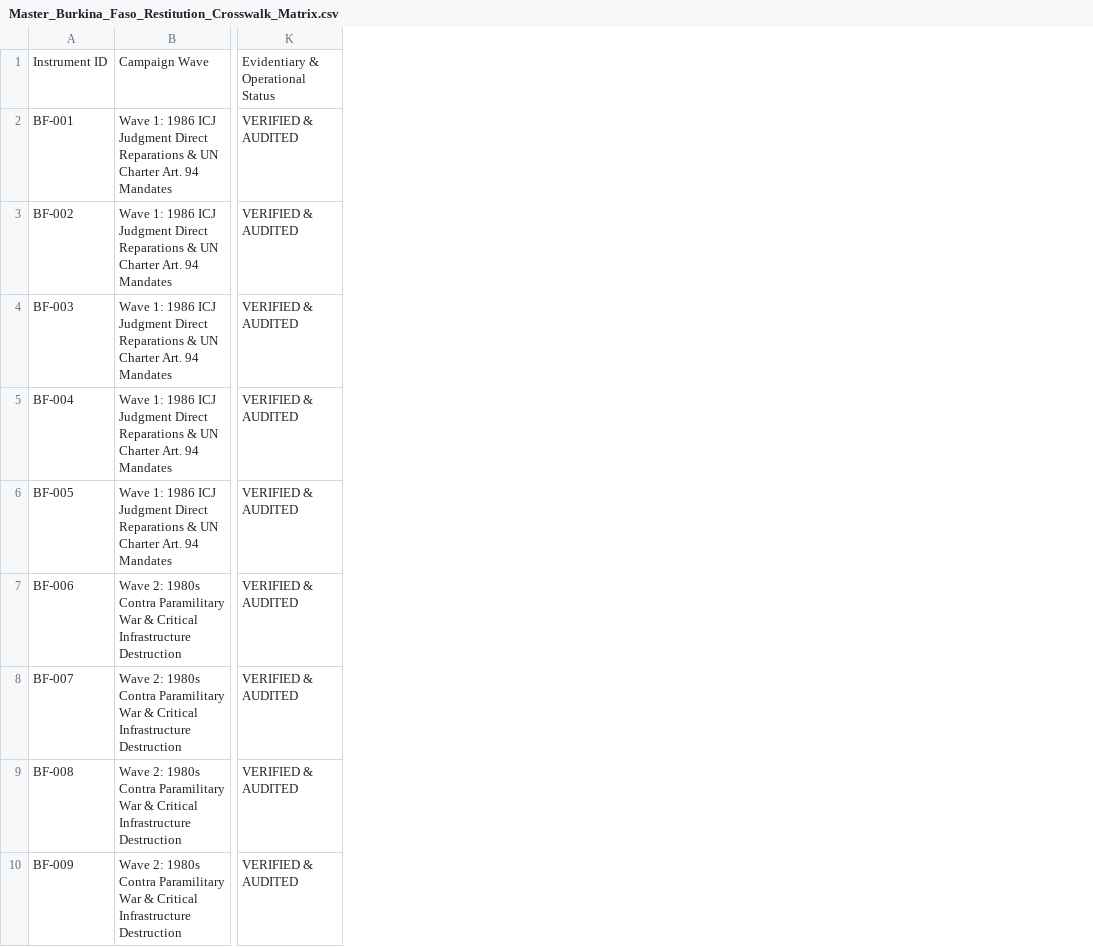
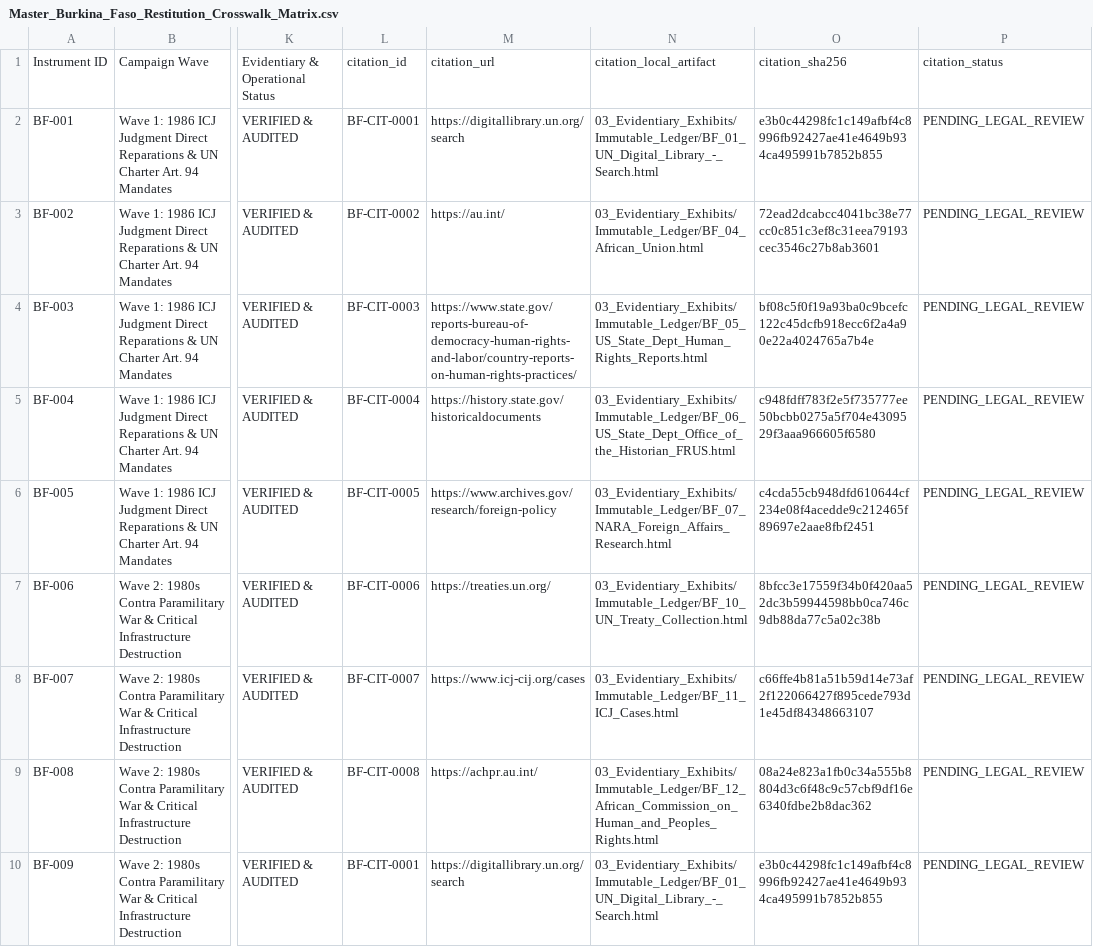
Before and after one commit to GlobalRestitutionAlliance/africa-us-bf-burkina-faso-master-litigation, a CSV file: 00_Master_Knowledge_Base/Master_Burkina_Faso_Restitution_Crosswalk_Matrix.csv, drawn as a sheet; only a part is shown, gaps mark what is left out; the diff names each change by its address in the sheet, - before the commit and + after, or states it on an @@ line.

Commit message:
AFRICA harvest/citations/docs/manifests parity pass

```diff
--- a/00_Master_Knowledge_Base/Master_Burkina_Faso_Restitution_Crosswalk_Matrix.csv
+++ b/00_Master_Knowledge_Base/Master_Burkina_Faso_Restitution_Crosswalk_Matrix.csv
+column L, rows 1-10: citation_id | BF-CIT-0001 | BF-CIT-0002 | BF-CIT-0003 | BF-CIT-0004 | BF-CIT-0005 | BF-CIT-0006 | BF-CIT-0007 | BF-CIT-0008 | BF-CIT-0001
+column M, rows 1-10: citation_url | https://digitallibrary.un.org/search | https://au.int/ | https://www.state.gov/reports-bureau-of-democracy-human-rights-and-labor/country-reports-on-human-rights-practices/ | https://history.state.gov/historicaldocuments | https://www.archives.gov/research/foreign-policy | https://treaties.un.org/ | https://www.icj-cij.org/cases | https://achpr.au.int/ | https://digitallibrary.un.org/search
+column N, rows 1-10: citation_local_artifact | 03_Evidentiary_Exhibits/Immutable_Ledger/BF_01_UN_Digital_Library_-_Search.html | 03_Evidentiary_Exhibits/Immutable_Ledger/BF_04_African_Union.html | 03_Evidentiary_Exhibits/Immutable_Ledger/BF_05_US_State_Dept_Human_Rights_Reports.html | 03_Evidentiary_Exhibits/Immutable_Ledger/BF_06_US_State_Dept_Office_of_the_Historian_FRUS.html | 03_Evidentiary_Exhibits/Immutable_Ledger/BF_07_NARA_Foreign_Affairs_Research.html | 03_Evidentiary_Exhibits/Immutable_Ledger/BF_10_UN_Treaty_Collection.html | 03_Evidentiary_Exhibits/Immutable_Ledger/BF_11_ICJ_Cases.html | 03_Evidentiary_Exhibits/Immutable_Ledger/BF_12_African_Commission_on_Human_and_Peoples_Rights.html | 03_Evidentiary_Exhibits/Immutable_Ledger/BF_01_UN_Digital_Library_-_Search.html
+column O, rows 1-10: citation_sha256 | e3b0c44298fc1c149afbf4c8996fb92427ae41e4649b934ca495991b7852b855 | 72ead2dcabcc4041bc38e77cc0c851c3ef8c31eea79193cec3546c27b8ab3601 | bf08c5f0f19a93ba0c9bcefc122c45dcfb918ecc6f2a4a90e22a4024765a7b4e | c948fdff783f2e5f735777ee50bcbb0275a5f704e4309529f3aaa966605f6580 | c4cda55cb948dfd610644cf234e08f4acedde9c212465f89697e2aae8fbf2451 | 8bfcc3e17559f34b0f420aa52dc3b59944598bb0ca746c9db88da77c5a02c38b | c66ffe4b81a51b59d14e73af2f122066427f895cede793d1e45df84348663107 | 08a24e823a1fb0c34a555b8804d3c6f48c9c57cbf9df16e6340fdbe2b8dac362 | e3b0c44298fc1c149afbf4c8996fb92427ae41e4649b934ca495991b7852b855
+column P, rows 1-10: citation_status | PENDING_LEGAL_REVIEW | PENDING_LEGAL_REVIEW | PENDING_LEGAL_REVIEW | PENDING_LEGAL_REVIEW | PENDING_LEGAL_REVIEW | PENDING_LEGAL_REVIEW | PENDING_LEGAL_REVIEW | PENDING_LEGAL_REVIEW | PENDING_LEGAL_REVIEW
```
Also changed, not shown: 00_Master_Knowledge_Base/Master_US_BF_BURKINA_FASO_Restitution_Crosswalk_Matrix.csv, 53 other files.
